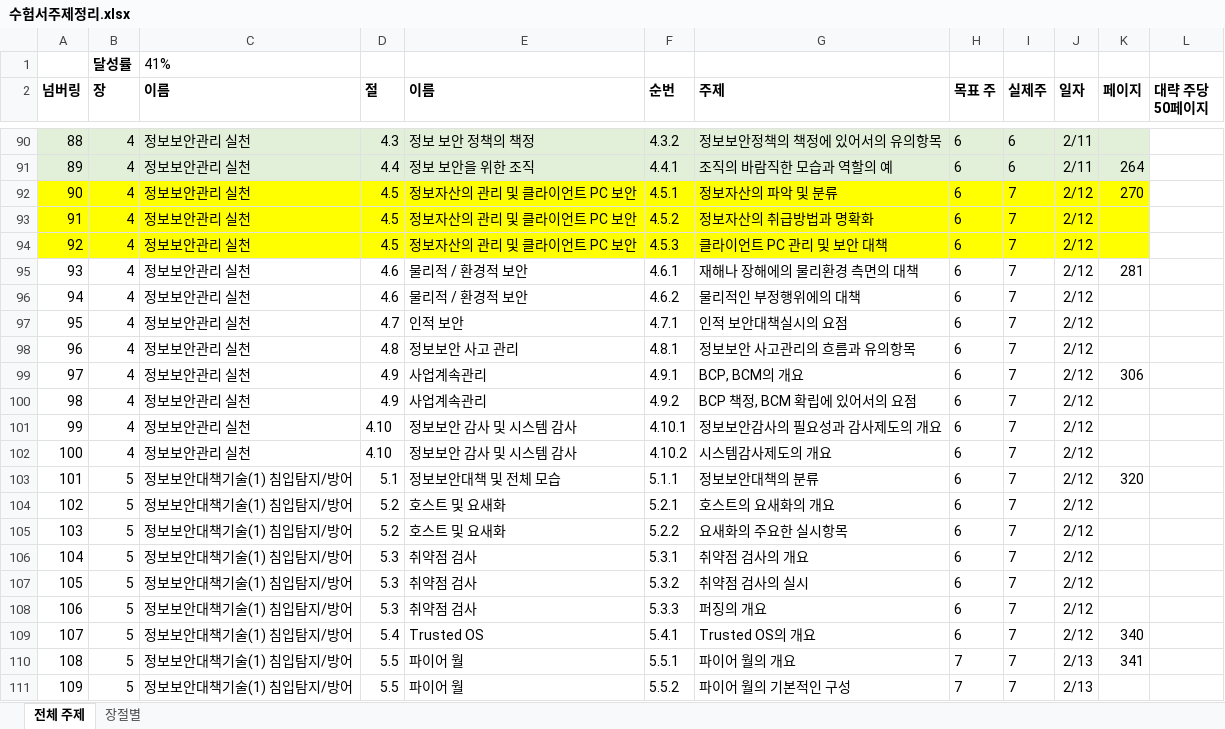
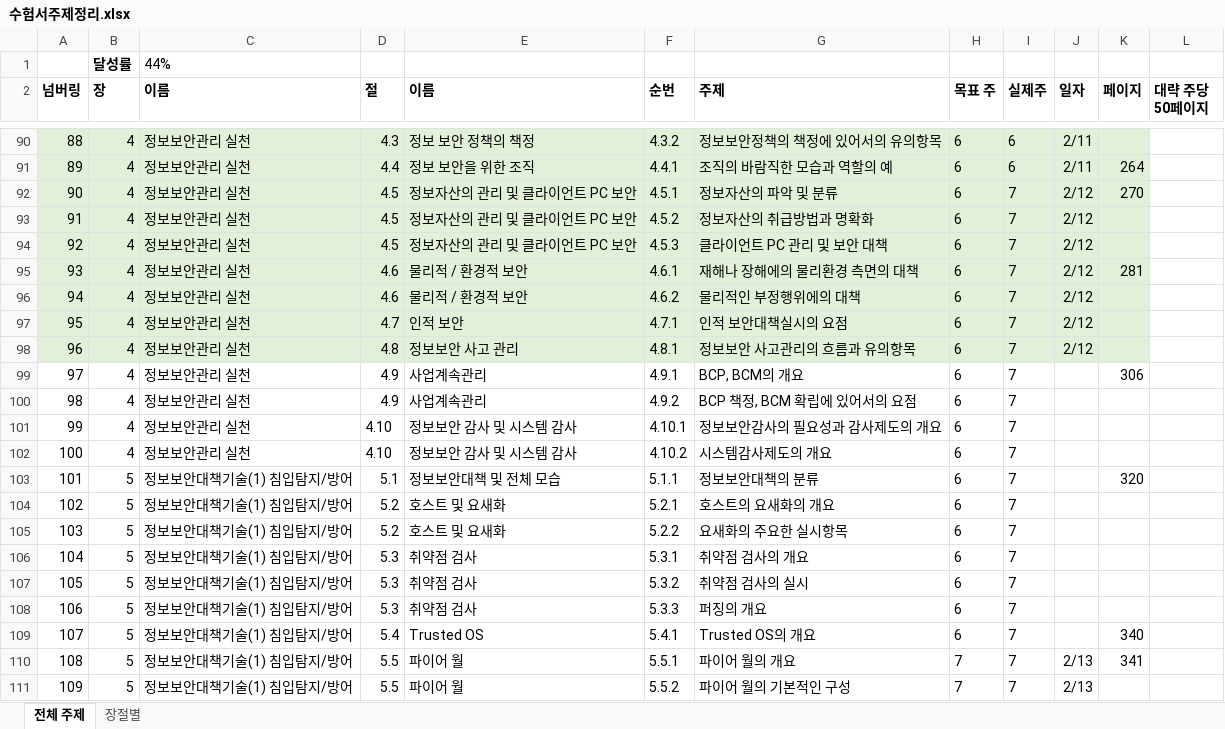
Before and after one commit to JaewoongMoon/my-orgs, an Excel workbook: certificate/sc-japan/수험서주제정리.xlsx, sheet 전체 주제, drawn as a sheet; only a part is shown, gaps mark what is left out; values as stored, in another font and other column widths than the file's, no borders; the diff names each change by its address in the sheet, - before the commit and + after, or states it on an @@ line.

```diff
--- a/certificate/sc-japan/수험서주제정리.xlsx (sheet 전체 주제)
+++ b/certificate/sc-japan/수험서주제정리.xlsx (sheet 전체 주제)
-C1 (이름): 41%
+C1 (이름): 44%
-A92:K94 fill: #FFFF00
+A92:K94 fill: #E2F0D9
-A95:K98 fill: none
+A95:K98 fill: #E2F0D9
-J99:J109 (일자): 2/12
+J99:J109 (일자): (empty)
```
Also changed, not shown: 4 other files.
